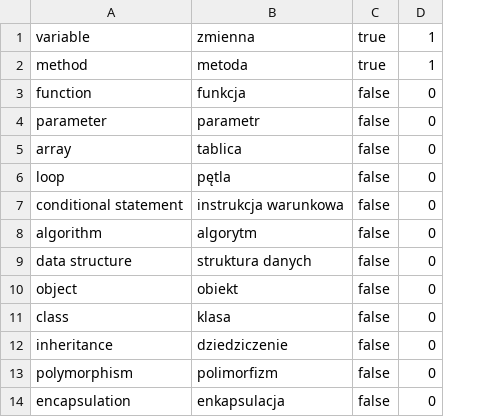
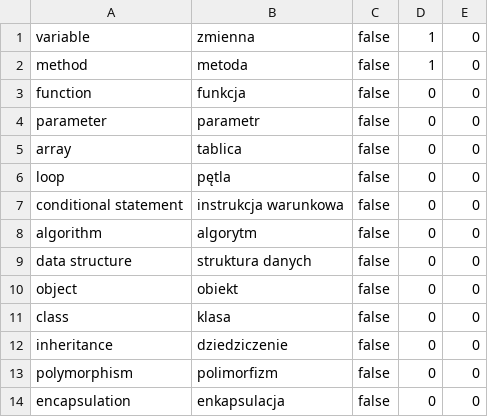
Before and after one commit to Konrad66/EnglishPractice, a CSV file: words.csv, drawn as a sheet; only a part is shown; the diff names each change by its address in the sheet, - before the commit and + after, or states it on an @@ line.

```diff
--- a/words.csv
+++ b/words.csv
+column E, rows 1-14: all 0
-C1:C2: true
+C1:C2: false
```
Also changed, not shown: 2 other files.
